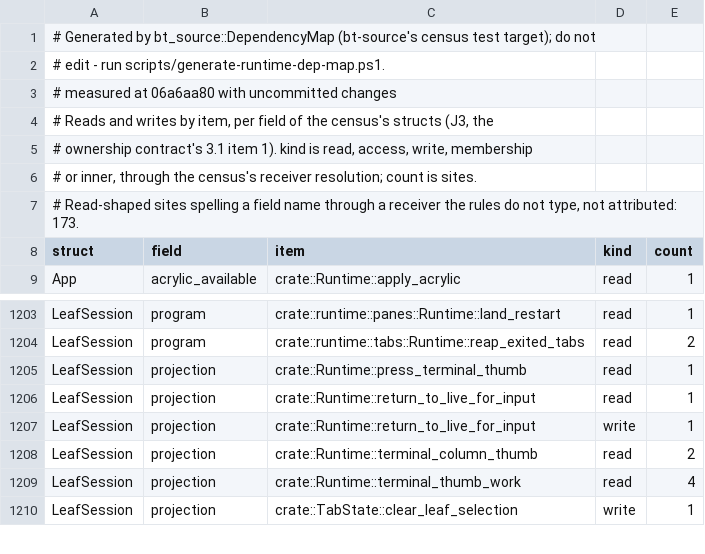
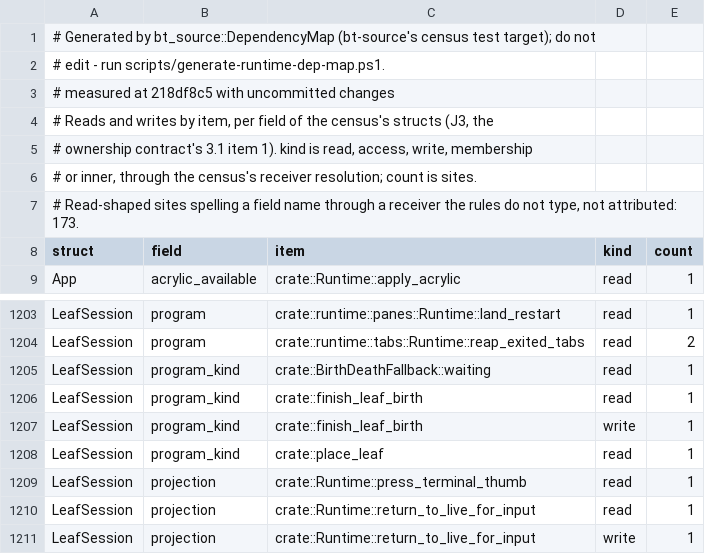
Before and after one commit to lulu-loopp/folio-terminal, a TSV file: docs/plans/design/runtime-dep-map/fields.tsv, drawn as a sheet; only a part is shown, gaps mark what is left out; the shorter side is filled out with more unchanged rows.

```diff
--- a/docs/plans/design/runtime-dep-map/fields.tsv
+++ b/docs/plans/design/runtime-dep-map/fields.tsv
@@ -2,3 +2,3 @@
 # edit - run scripts/generate-runtime-dep-map.ps1.
-# measured at 06a6aa80 with uncommitted changes
+# measured at 218df8c5 with uncommitted changes
 # Reads and writes by item, per field of the census's structs (J3, the
@@ -1204,2 +1204,6 @@ LeafSession	program	crate::runtime::panes::Runtime::land_restart	read	1
 LeafSession	program	crate::runtime::tabs::Runtime::reap_exited_tabs	read	2
+LeafSession	program_kind	crate::BirthDeathFallback::waiting	read	1
+LeafSession	program_kind	crate::finish_leaf_birth	read	1
+LeafSession	program_kind	crate::finish_leaf_birth	write	1
+LeafSession	program_kind	crate::place_leaf	read	1
 LeafSession	projection	crate::Runtime::press_terminal_thumb	read	1
```
Also changed, not shown: docs/plans/design/runtime-dep-map/doors.tsv, docs/plans/design/runtime-dep-map/topics.tsv, 1 other file.
